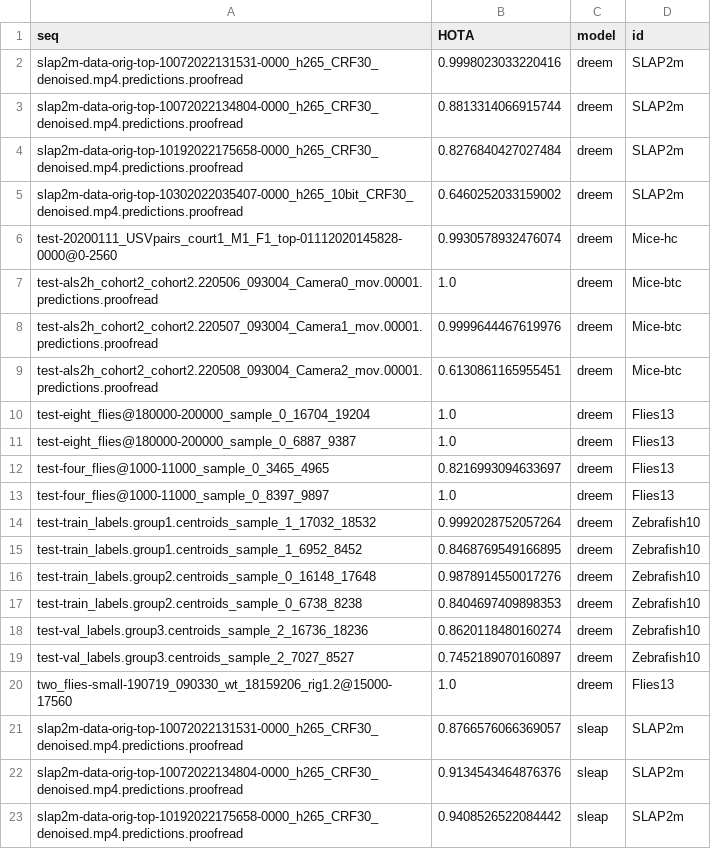
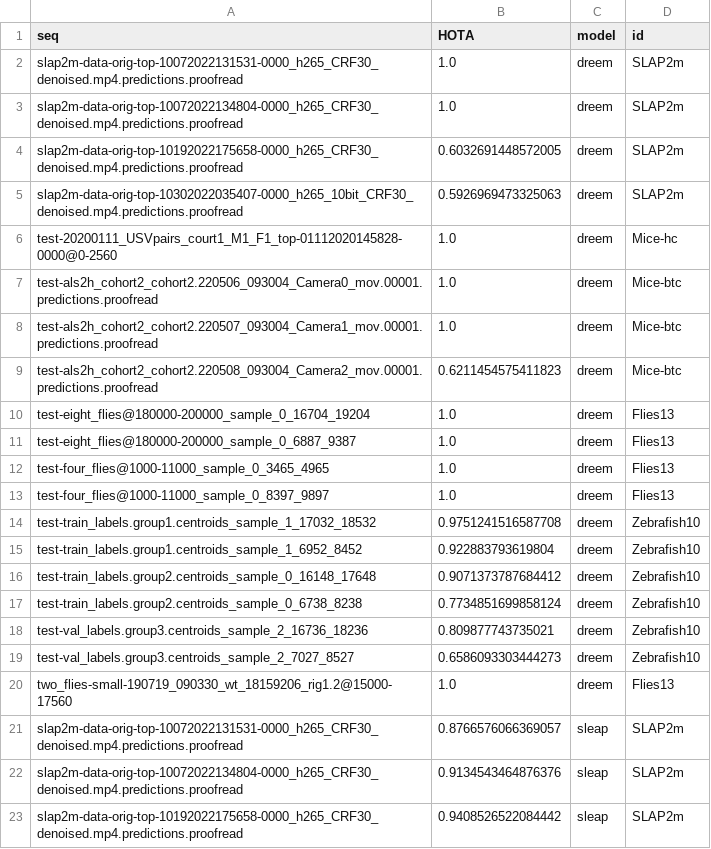
Before and after one commit to talmolab/dreem-plots, a CSV file: data/animals_hota.csv, drawn as a sheet; only a part is shown.

```diff
--- a/data/animals_hota.csv
+++ b/data/animals_hota.csv
@@ -1,20 +1,20 @@
 seq,HOTA,model,id
-slap2m-data-orig-top-10072022131531-0000_h265_CRF30_denoised.mp4.predictions.proofread,0.9998023033220416,dreem,SLAP2m
-slap2m-data-orig-top-10072022134804-0000_h265_CRF30_denoised.mp4.predictions.proofread,0.8813314066915744,dreem,SLAP2m
-slap2m-data-orig-top-10192022175658-0000_h265_CRF30_denoised.mp4.predictions.proofread,0.8276840427027484,dreem,SLAP2m
-slap2m-data-orig-top-10302022035407-0000_h265_10bit_CRF30_denoised.mp4.predictions.proofread,0.6460252033159002,dreem,SLAP2m
-test-20200111_USVpairs_court1_M1_F1_top-01112020145828-0000@0-2560,0.9930578932476074,dreem,Mice-hc
+slap2m-data-orig-top-10072022131531-0000_h265_CRF30_denoised.mp4.predictions.proofread,1.0,dreem,SLAP2m
+slap2m-data-orig-top-10072022134804-0000_h265_CRF30_denoised.mp4.predictions.proofread,1.0,dreem,SLAP2m
+slap2m-data-orig-top-10192022175658-0000_h265_CRF30_denoised.mp4.predictions.proofread,0.6032691448572005,dreem,SLAP2m
+slap2m-data-orig-top-10302022035407-0000_h265_10bit_CRF30_denoised.mp4.predictions.proofread,0.5926969473325063,dreem,SLAP2m
+test-20200111_USVpairs_court1_M1_F1_top-01112020145828-0000@0-2560,1.0,dreem,Mice-hc
 test-als2h_cohort2_cohort2.220506_093004_Camera0_mov.00001.predictions.proofread,1.0,dreem,Mice-btc
-test-als2h_cohort2_cohort2.220507_093004_Camera1_mov.00001.predictions.proofread,0.9999644467619976,dreem,Mice-btc
-test-als2h_cohort2_cohort2.220508_093004_Camera2_mov.00001.predictions.proofread,0.6130861165955451,dreem,Mice-btc
+test-als2h_cohort2_cohort2.220507_093004_Camera1_mov.00001.predictions.proofread,1.0,dreem,Mice-btc
+test-als2h_cohort2_cohort2.220508_093004_Camera2_mov.00001.predictions.proofread,0.6211454575411823,dreem,Mice-btc
 test-eight_flies@180000-200000_sample_0_16704_19204,1.0,dreem,Flies13
 test-eight_flies@180000-200000_sample_0_6887_9387,1.0,dreem,Flies13
-test-four_flies@1000-11000_sample_0_3465_4965,0.8216993094633697,dreem,Flies13
+test-four_flies@1000-11000_sample_0_3465_4965,1.0,dreem,Flies13
 test-four_flies@1000-11000_sample_0_8397_9897,1.0,dreem,Flies13
-test-train_labels.group1.centroids_sample_1_17032_18532,0.9992028752057264,dreem,Zebrafish10
-test-train_labels.group1.centroids_sample_1_6952_8452,0.8468769549166895,dreem,Zebrafish10
-test-train_labels.group2.centroids_sample_0_16148_17648,0.9878914550017276,dreem,Zebrafish10
-test-train_labels.group2.centroids_sample_0_6738_8238,0.8404697409898353,dreem,Zebrafish10
-test-val_labels.group3.centroids_sample_2_16736_18236,0.8620118480160274,dreem,Zebrafish10
-test-val_labels.group3.centroids_sample_2_7027_8527,0.7452189070160897,dreem,Zebrafish10
+test-train_labels.group1.centroids_sample_1_17032_18532,0.9751241516587708,dreem,Zebrafish10
+test-train_labels.group1.centroids_sample_1_6952_8452,0.922883793619804,dreem,Zebrafish10
+test-train_labels.group2.centroids_sample_0_16148_17648,0.9071373787684412,dreem,Zebrafish10
+test-train_labels.group2.centroids_sample_0_6738_8238,0.7734851699858124,dreem,Zebrafish10
+test-val_labels.group3.centroids_sample_2_16736_18236,0.809877743735021,dreem,Zebrafish10
+test-val_labels.group3.centroids_sample_2_7027_8527,0.6586093303444273,dreem,Zebrafish10
 two_flies-small-190719_090330_wt_18159206_rig1.2@15000-17560,1.0,dreem,Flies13
```
Also changed, not shown: data/animals-motmetrics-all.csv, data/animals-switches-main.csv, 14 other files.
